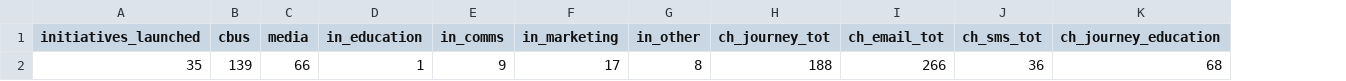
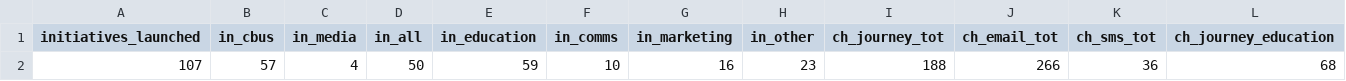
Before and after one commit to donnagal/email-gallery, a CSV file: pages/team-report/js/team-report.csv, drawn as a sheet; only a part is shown; removed rows and columns are numbered as before the commit, all else as after; the diff names each change by its address in the sheet, - before the commit and + after, or states it on an @@ line.

Commit message:
update data for brand to use in_brand stats

```diff
--- a/pages/team-report/js/team-report.csv
+++ b/pages/team-report/js/team-report.csv
-column B (cbus), row 2: 139
-column C (media), row 2: 66
+column B (in_cbus), row 2: 57
+column C (in_media), row 2: 4
+column D (in_all), row 2: 50
-A2 (initiatives_launched): 35
+A2 (initiatives_launched): 107
-E2 (in_education): 1
+E2 (in_education): 59
-F2 (in_comms): 9
+F2 (in_comms): 10
-G2 (in_marketing): 17
+G2 (in_marketing): 16
-H2 (in_other): 8
+H2 (in_other): 23
```
Also changed, not shown: 3 other files.
